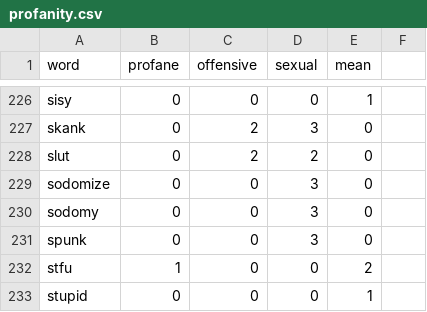
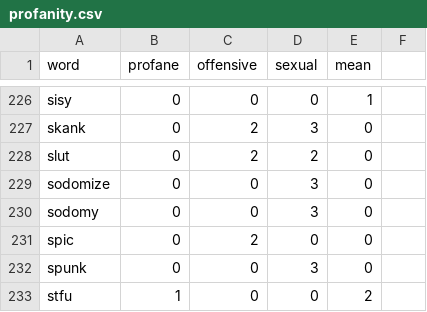
Before and after one commit to finnbear/rustrict, a CSV file: src/profanity.csv, drawn as a sheet; only a part is shown, gaps mark what is left out; the shorter side is filled out with more unchanged rows; the diff names each change by its address in the sheet, - before the commit and + after, or states it on an @@ line.

```diff
--- a/src/profanity.csv
+++ b/src/profanity.csv
+row 231: spic | 0 | 2 | 0 | 0
```
Also changed, not shown: src/replacements.csv, 4 other files.
